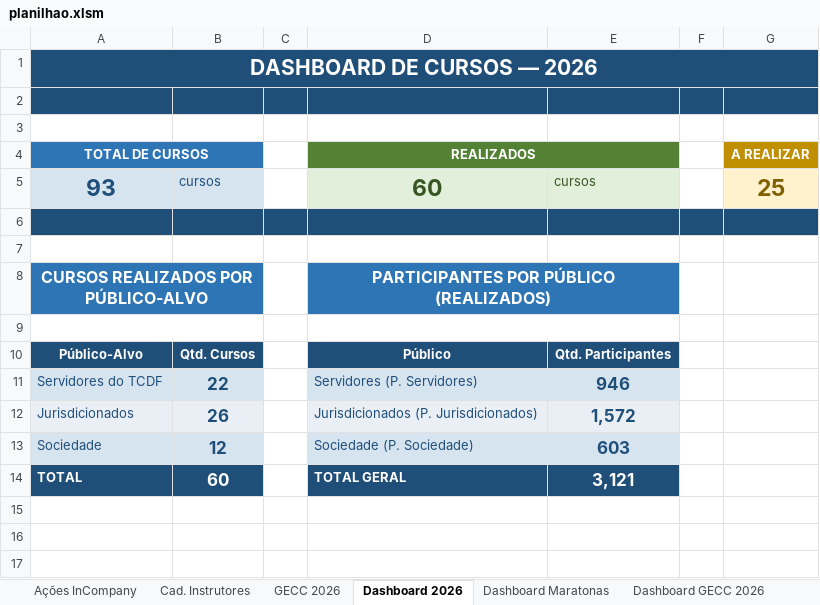
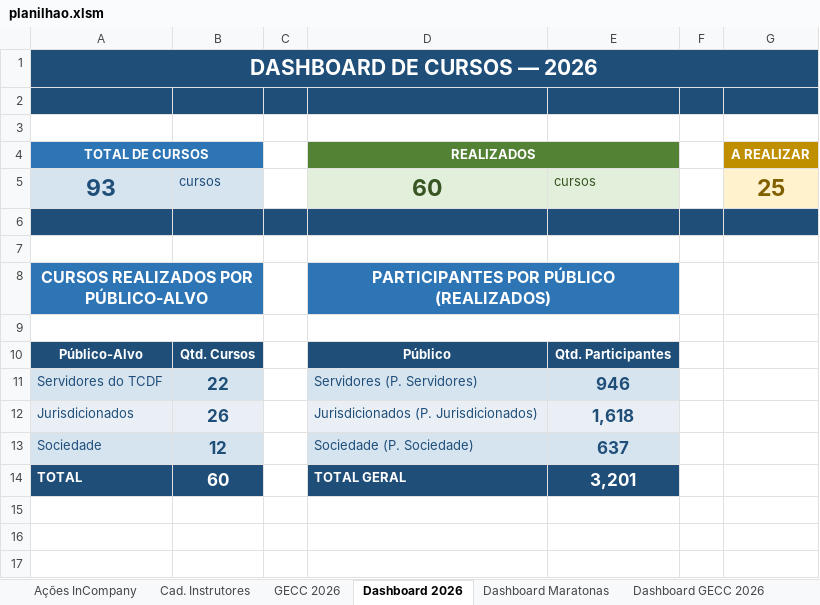
Before and after one commit to silvionascimentobh-lab/SAED-Dashboard, an Excel workbook: planilhao.xlsm, sheet Dashboard 2026, drawn as a sheet; only a part is shown; values as stored, in another font and other column widths than the file's, no borders; charts and pictures not drawn; the diff names each change by its address in the sheet, - before the commit and + after, or states it on an @@ line.

Commit message:
Atualização automática via Power Automate

```diff
--- a/planilhao.xlsm (sheet Dashboard 2026)
+++ b/planilhao.xlsm (sheet Dashboard 2026)
-E12: 1,572
+E12: 1,618
-E13: 603
+E13: 637
-E14: 3,121
+E14: 3,201
```
Also changed, not shown: sheet Ações InCompany, charts or pictures.
